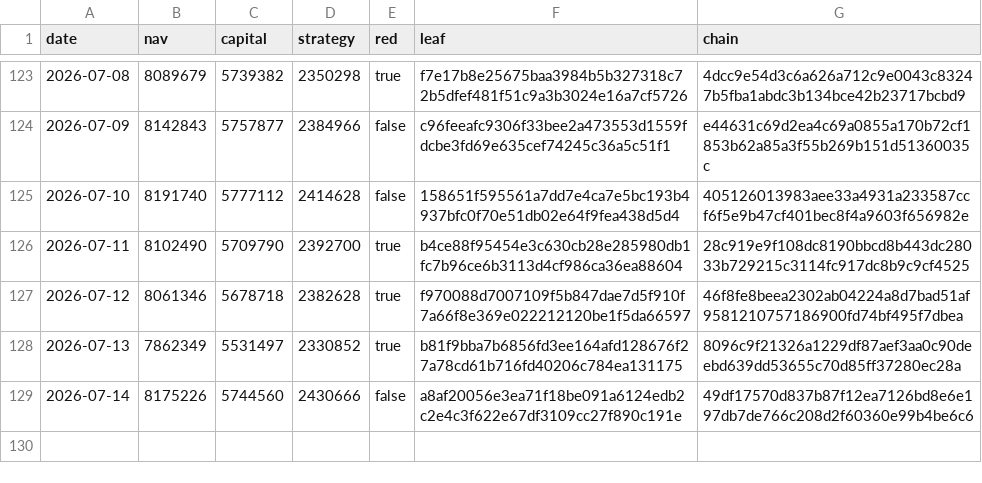
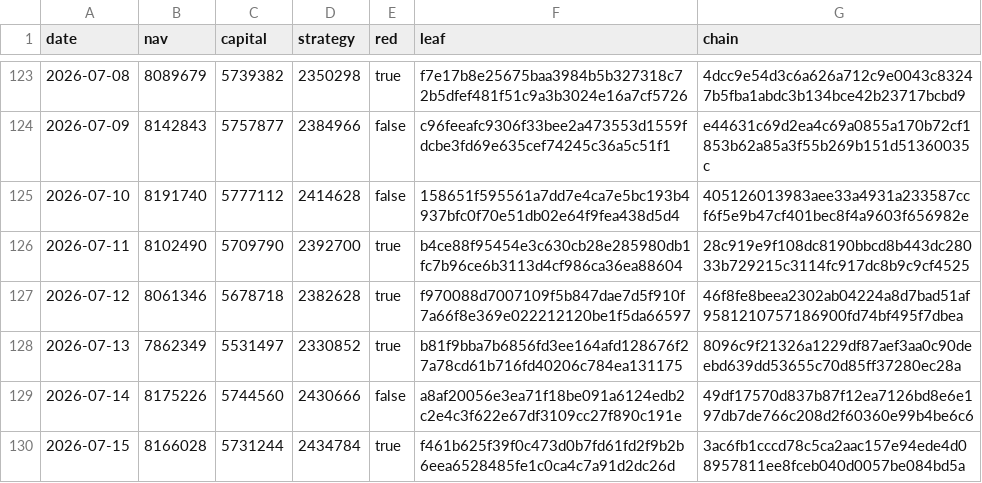
Before and after one commit to zglide/slvce-attestation, a CSV file: nav_log.csv, drawn as a sheet; only a part is shown, gaps mark what is left out; the diff names each change by its address in the sheet, - before the commit and + after, or states it on an @@ line.

```diff
--- a/nav_log.csv
+++ b/nav_log.csv
+row 130: 2026-07-15 | 8166028 | 5731244 | 2434784 | true | f461b625f39f0c473d0b7fd61fd2f9b2b6eea6528485fe1c0ca4c7a91d2dc26d | 3ac6fb1cccd78c5ca2aac157e94ede4d08957811ee8fceb040d0057be084bd5a
```
Also changed, not shown: 4 other files.
